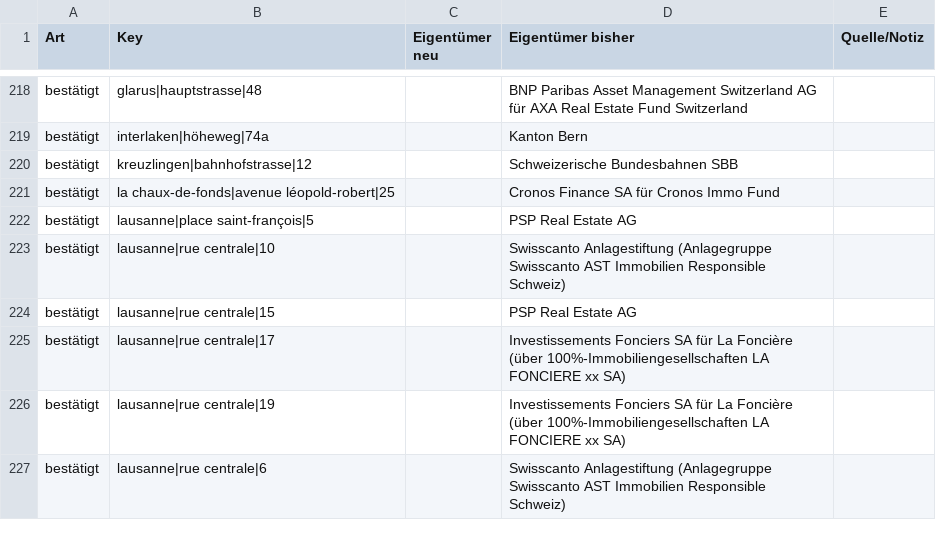
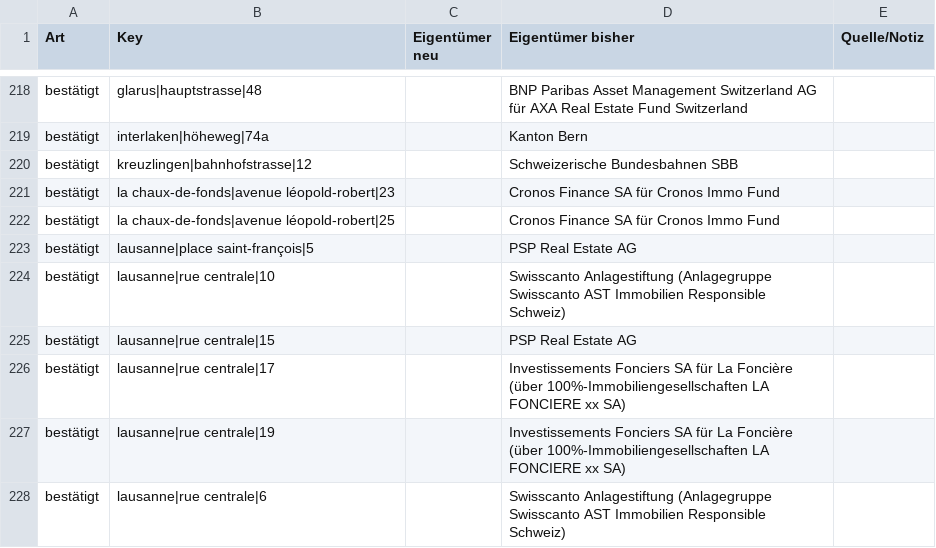
Before and after one commit to kaito-blip/retail-map, a CSV file: tools/berichte/2026-11-08_register_abgleich.csv, drawn as a sheet; only a part is shown, gaps mark what is left out.

```diff
--- a/tools/berichte/2026-11-08_register_abgleich.csv
+++ b/tools/berichte/2026-11-08_register_abgleich.csv
@@ -220,2 +220,3 @@ bestätigt;interlaken|höheweg|74a;;Kanton Bern;
 bestätigt;kreuzlingen|bahnhofstrasse|12;;Schweizerische Bundesbahnen SBB;
+bestätigt;la chaux-de-fonds|avenue léopold-robert|23;;Cronos Finance SA für Cronos Immo Fund;
 bestätigt;la chaux-de-fonds|avenue léopold-robert|25;;Cronos Finance SA für Cronos Immo Fund;
```
Also changed, not shown: 4 other files.
